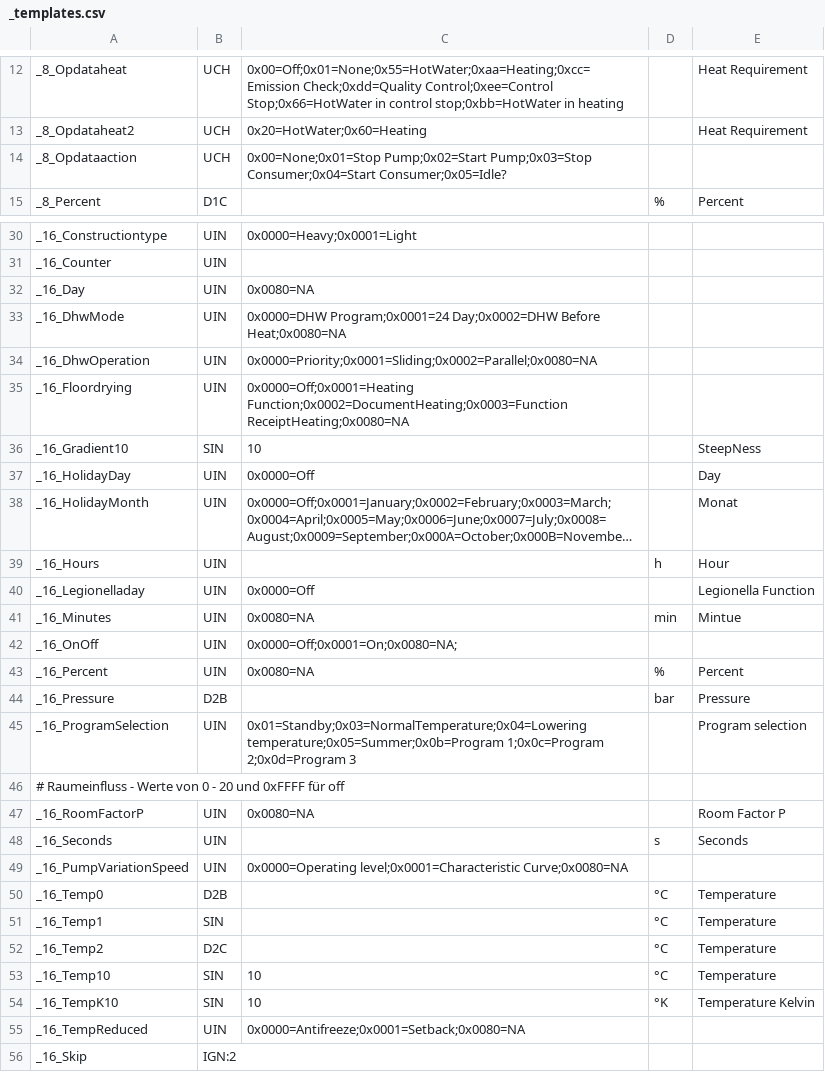
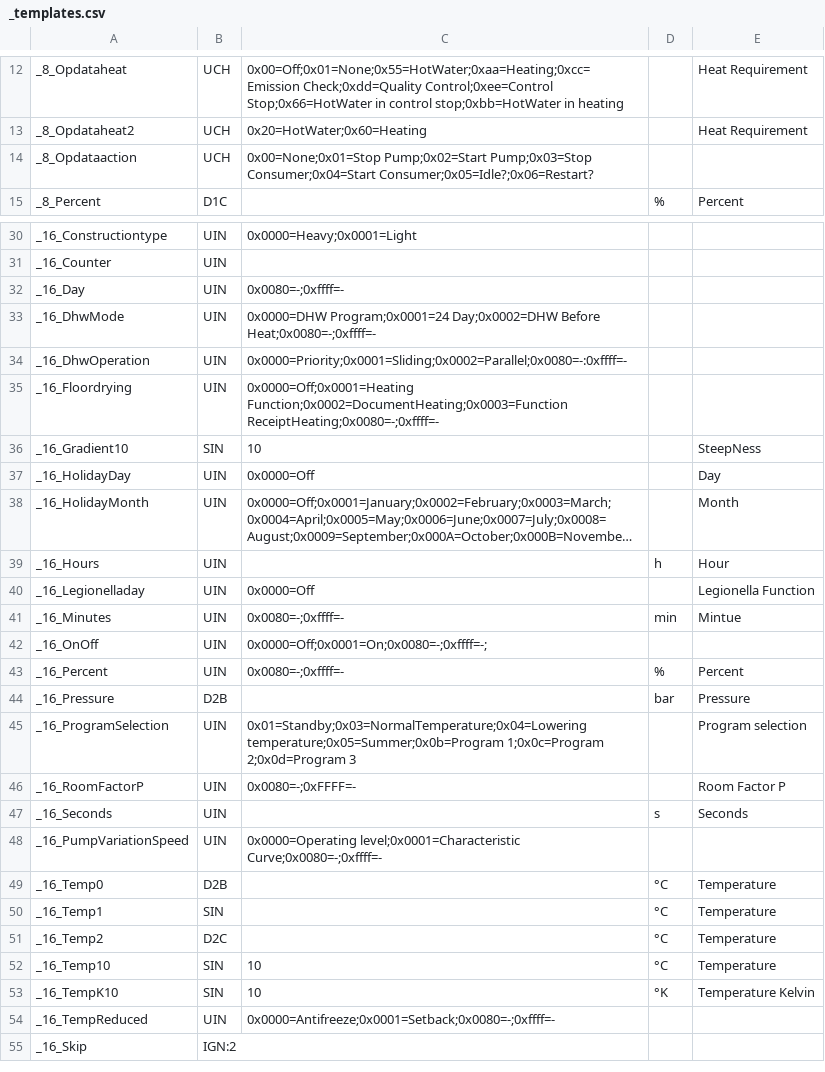
Before and after one commit to aghulas/ebusd-configuration-weishaupt, a CSV file: weishaupt/_templates.csv, drawn as a sheet; only a part is shown, gaps mark what is left out; long unchanged cells end in …; removed rows and columns are numbered as before the commit, all else as after; the diff names each change by its address in the sheet, - before the commit and + after, or states it on an @@ line.

Commit message:
Update _templates.csv

```diff
--- a/weishaupt/_templates.csv
+++ b/weishaupt/_templates.csv
-C14: …Pump;0x03=Stop Consumer;0x04=Start Consumer;0x05=Idle?
+C14: …Pump;0x03=Stop Consumer;0x04=Start Consumer;0x05=Idle?;0x06=Restart?
-C32: 0x0080=NA
+C32: 0x0080=-;0xffff=-
-C33: …Day;0x0002=DHW Before Heat;0x0080=NA
+C33: …Day;0x0002=DHW Before Heat;0x0080=-;0xffff=-
-C34: 0x0000=Priority;0x0001=Sliding;0x0002=Parallel;0x0080=NA
+C34: 0x0000=Priority;0x0001=Sliding;0x0002=Parallel;0x0080=-:0xffff=-
-C35: 0x0000=Off;0x0001=Heating Function;0x0002=DocumentHeating;0x0003=Function ReceiptHeating;0x0080=NA
+C35: 0x0000=Off;0x0001=Heating Function;0x0002=DocumentHeating;0x0003=Function ReceiptHeating;0x0080=-;0xffff=-
-E38: Monat
+E38: Month
-C41: 0x0080=NA
+C41: 0x0080=-;0xffff=-
-C42: 0x0000=Off;0x0001=On;0x0080=NA;
+C42: 0x0000=Off;0x0001=On;0x0080=-;0xffff=-;
-C43: 0x0080=NA
+C43: 0x0080=-;0xffff=-
-row 46: # Raumeinfluss - Werte von 0 - 20 und 0xFFFF für off
-C46: 0x0080=NA
+C46: 0x0080=-;0xFFFF=-
-C48: 0x0000=Operating level;0x0001=Characteristic Curve;0x0080=NA
+C48: 0x0000=Operating level;0x0001=Characteristic Curve;0x0080=-;0xffff=-
-C54: 0x0000=Antifreeze;0x0001=Setback;0x0080=NA
+C54: 0x0000=Antifreeze;0x0001=Setback;0x0080=-;0xffff=-
```
